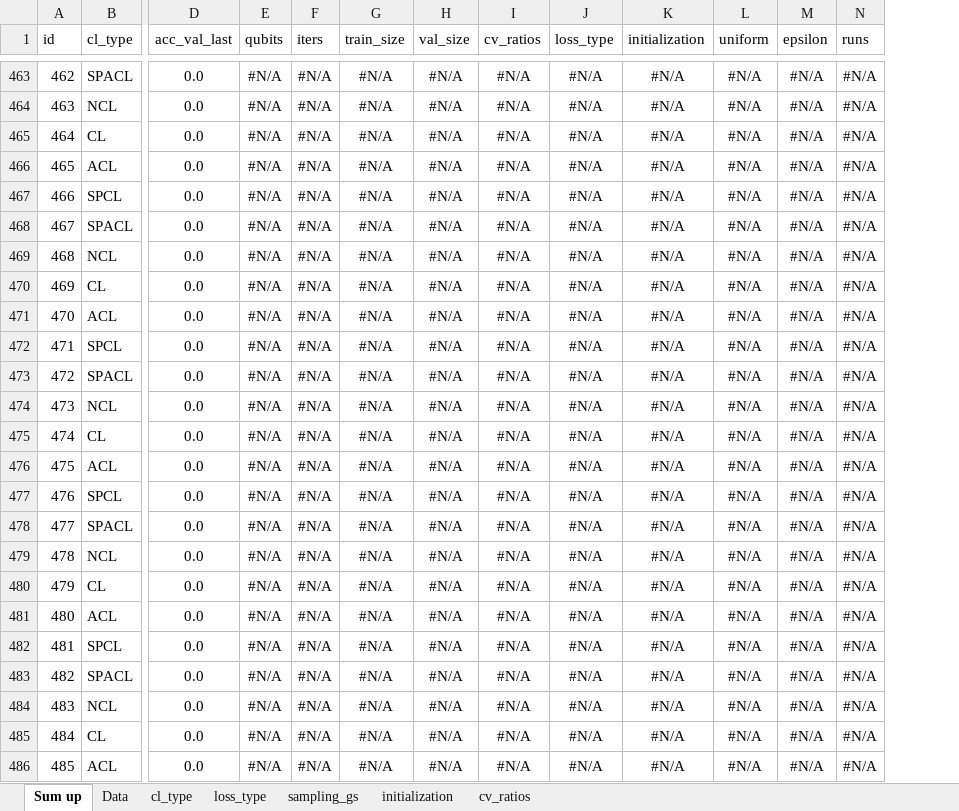
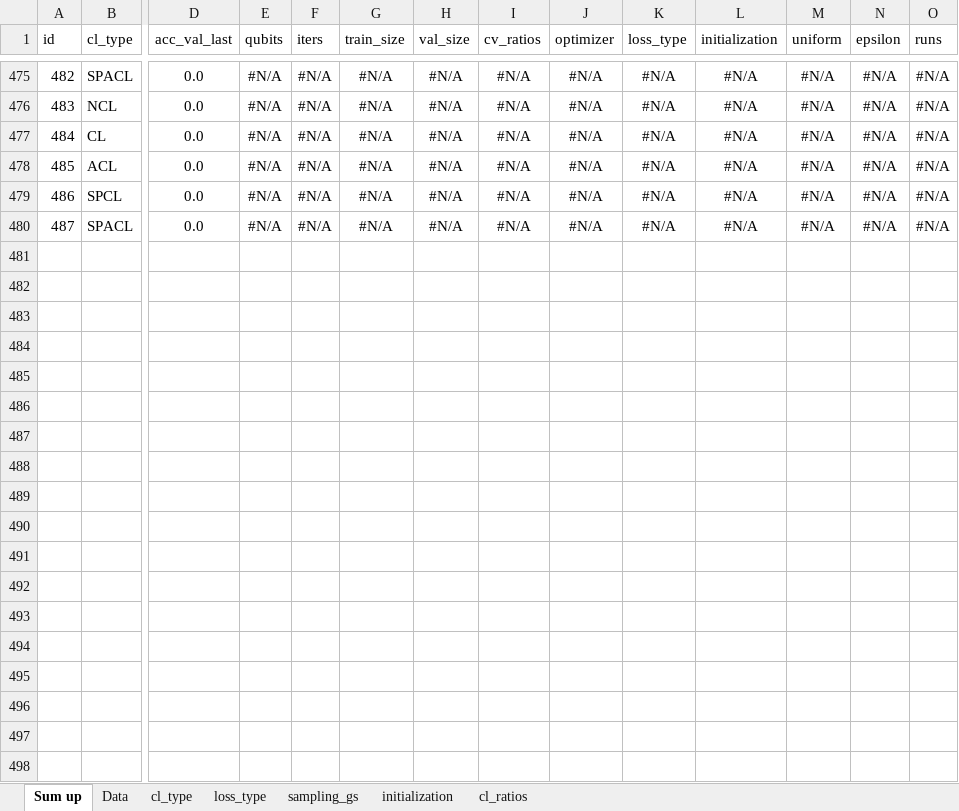
Before and after one commit to erikrecio/qurriculum_learning, an Excel workbook: qurriculum/Results/Summary.xlsm, sheet Sum up, drawn as a sheet; only a part is shown, gaps mark what is left out; values as stored, in another font and other column widths than the file's, no borders; removed rows and columns are numbered as before the commit, all else as after; rows hold the shown columns only; the diff covers the shown part only; the diff names each change by its address in the sheet, - before the commit and + after, or states it on an @@ line.

```diff
--- a/qurriculum/Results/Summary.xlsm (sheet Sum up)
+++ b/qurriculum/Results/Summary.xlsm (sheet Sum up)
-sheet tab: cv_ratios
+sheet tab: cl_ratios
+column J (optimizer), rows 475-480: all #N/A
@@ column A (id) renumbered between rows 176 and 480 @@
-row 469: 468 | NCL | 0.0 | #N/A | #N/A | #N/A | #N/A | #N/A | #N/A | #N/A | #N/A | #N/A | #N/A
-row 470: 469 | CL | 0.0 | #N/A | #N/A | #N/A | #N/A | #N/A | #N/A | #N/A | #N/A | #N/A | #N/A
-row 471: 470 | ACL | 0.0 | #N/A | #N/A | #N/A | #N/A | #N/A | #N/A | #N/A | #N/A | #N/A | #N/A
-row 472: 471 | SPCL | 0.0 | #N/A | #N/A | #N/A | #N/A | #N/A | #N/A | #N/A | #N/A | #N/A | #N/A
-row 473: 472 | SPACL | 0.0 | #N/A | #N/A | #N/A | #N/A | #N/A | #N/A | #N/A | #N/A | #N/A | #N/A
-row 474: 473 | NCL | 0.0 | #N/A | #N/A | #N/A | #N/A | #N/A | #N/A | #N/A | #N/A | #N/A | #N/A
-row 475: 474 | CL | 0.0 | #N/A | #N/A | #N/A | #N/A | #N/A | #N/A | #N/A | #N/A | #N/A | #N/A
-row 476: 475 | ACL | 0.0 | #N/A | #N/A | #N/A | #N/A | #N/A | #N/A | #N/A | #N/A | #N/A | #N/A
-row 477: 476 | SPCL | 0.0 | #N/A | #N/A | #N/A | #N/A | #N/A | #N/A | #N/A | #N/A | #N/A | #N/A
-row 478: 477 | SPACL | 0.0 | #N/A | #N/A | #N/A | #N/A | #N/A | #N/A | #N/A | #N/A | #N/A | #N/A
-row 479: 478 | NCL | 0.0 | #N/A | #N/A | #N/A | #N/A | #N/A | #N/A | #N/A | #N/A | #N/A | #N/A
-row 480: 479 | CL | 0.0 | #N/A | #N/A | #N/A | #N/A | #N/A | #N/A | #N/A | #N/A | #N/A | #N/A
-row 481: 480 | ACL | 0.0 | #N/A | #N/A | #N/A | #N/A | #N/A | #N/A | #N/A | #N/A | #N/A | #N/A
-row 482: 481 | SPCL | 0.0 | #N/A | #N/A | #N/A | #N/A | #N/A | #N/A | #N/A | #N/A | #N/A | #N/A
-row 483: 482 | SPACL | 0.0 | #N/A | #N/A | #N/A | #N/A | #N/A | #N/A | #N/A | #N/A | #N/A | #N/A
-row 484: 483 | NCL | 0.0 | #N/A | #N/A | #N/A | #N/A | #N/A | #N/A | #N/A | #N/A | #N/A | #N/A
-row 485: 484 | CL | 0.0 | #N/A | #N/A | #N/A | #N/A | #N/A | #N/A | #N/A | #N/A | #N/A | #N/A
-row 486: 485 | ACL | 0.0 | #N/A | #N/A | #N/A | #N/A | #N/A | #N/A | #N/A | #N/A | #N/A | #N/A
```
Also changed, not shown: 12 added rows and 2 removed rows elsewhere in this sheet, sheet Data, sheet initialization, sheet cl_ratios, sheet sampling_gs, sheet loss_type, sheet cl_type, formulas that keep their value, 2 other files.
